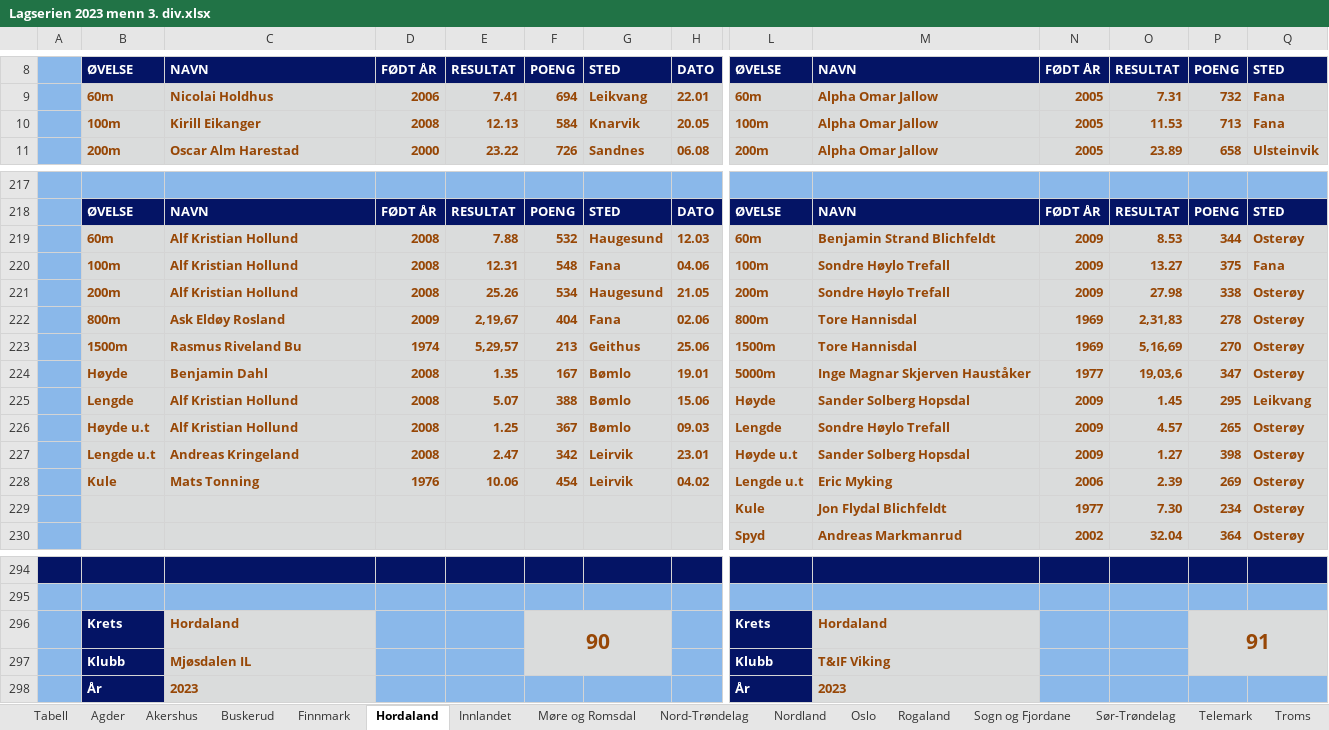
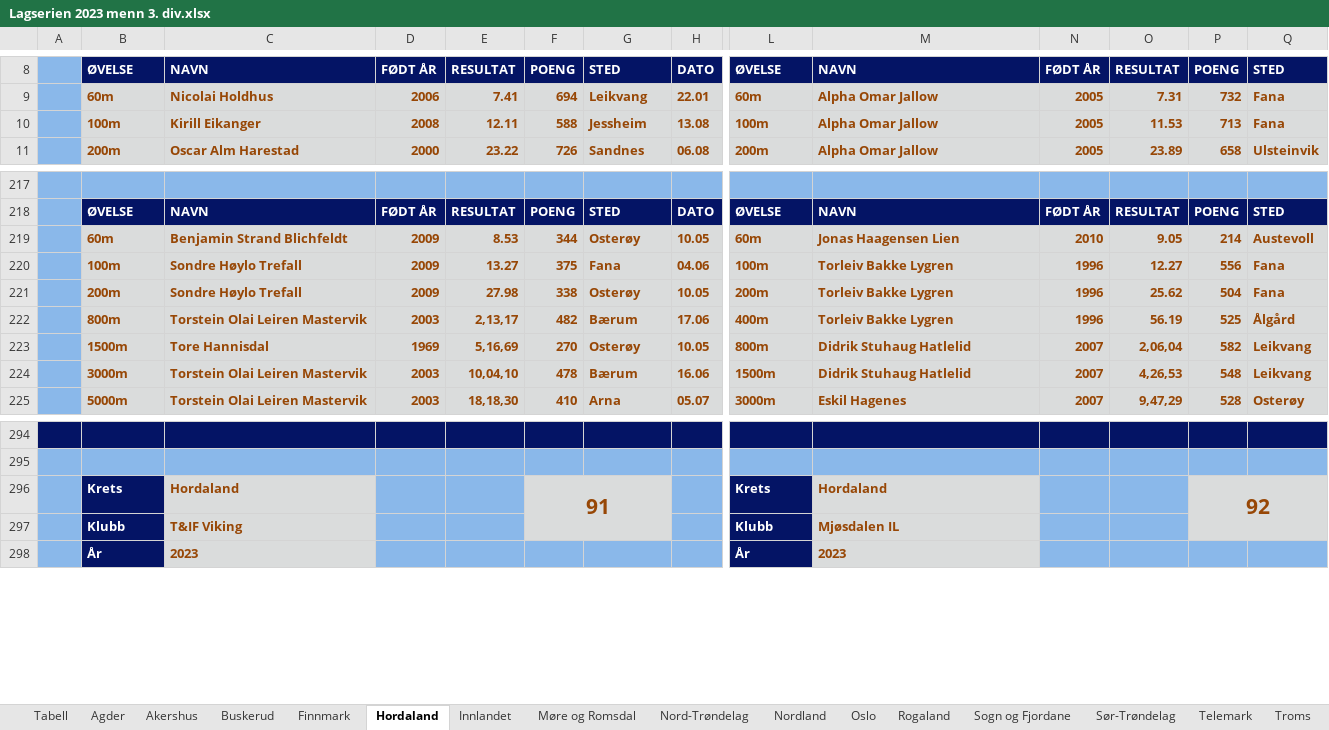
Before and after one commit to perellef/Seriekalkulator-Friidrett, an Excel workbook: output/Lagserien 2023 menn 3. div.xlsx, sheet Hordaland, drawn as a sheet; only a part is shown, gaps mark what is left out; values as stored, in another font and other column widths than the file's, no borders; removed rows and columns are numbered as before the commit, all else as after; rows hold the shown columns only; the diff covers the shown part only; the diff names each change by its address in the sheet, - before the commit and + after, or states it on an @@ line.

```diff
--- a/output/Lagserien 2023 menn 3. div.xlsx (sheet Hordaland)
+++ b/output/Lagserien 2023 menn 3. div.xlsx (sheet Hordaland)
-E10: 12.13
+E10: 12.11
-F10: 584
+F10: 588
-G10: Knarvik
+G10: Jessheim
-H10: 20.05
+H10: 13.08
-row 219:  | 60m | Alf Kristian Hollund | 2008 | 7.88 | 532 | Haugesund | 12.03 | 60m | Benjamin Strand Blichfeldt | 2009 | 8.53 | 344 | Osterøy
-row 220:  | 100m | Alf Kristian Hollund | 2008 | 12.31 | 548 | Fana | 04.06 | 100m | Sondre Høylo Trefall | 2009 | 13.27 | 375 | Fana
-row 221:  | 200m | Alf Kristian Hollund | 2008 | 25.26 | 534 | Haugesund | 21.05 | 200m | Sondre Høylo Trefall | 2009 | 27.98 | 338 | Osterøy
-row 222:  | 800m | Ask Eldøy Rosland | 2009 | 2,19,67 | 404 | Fana | 02.06 | 800m | Tore Hannisdal | 1969 | 2,31,83 | 278 | Osterøy
-row 223:  | 1500m | Rasmus Riveland Bu | 1974 | 5,29,57 | 213 | Geithus | 25.06 | 1500m | Tore Hannisdal | 1969 | 5,16,69 | 270 | Osterøy
-row 224:  | Høyde | Benjamin Dahl | 2008 | 1.35 | 167 | Bømlo | 19.01 | 5000m | Inge Magnar Skjerven Hauståker | 1977 | 19,03,6 | 347 | Osterøy
-row 225:  | Lengde | Alf Kristian Hollund | 2008 | 5.07 | 388 | Bømlo | 15.06 | Høyde | Sander Solberg Hopsdal | 2009 | 1.45 | 295 | Leikvang
-row 226:  | Høyde u.t | Alf Kristian Hollund | 2008 | 1.25 | 367 | Bømlo | 09.03 | Lengde | Sondre Høylo Trefall | 2009 | 4.57 | 265 | Osterøy
-row 227:  | Lengde u.t | Andreas Kringeland | 2008 | 2.47 | 342 | Leirvik | 23.01 | Høyde u.t | Sander Solberg Hopsdal | 2009 | 1.27 | 398 | Osterøy
-row 228:  | Kule | Mats Tonning | 1976 | 10.06 | 454 | Leirvik | 04.02 | Lengde u.t | Eric Myking | 2006 | 2.39 | 269 | Osterøy
-row 229:  |  |  |  |  |  |  |  | Kule | Jon Flydal Blichfeldt | 1977 | 7.30 | 234 | Osterøy
-row 230:  |  |  |  |  |  |  |  | Spyd | Andreas Markmanrud | 2002 | 32.04 | 364 | Osterøy
+row 219:  | 60m | Benjamin Strand Blichfeldt | 2009 | 8.53 | 344 | Osterøy | 10.05 | 60m | Jonas Haagensen Lien | 2010 | 9.05 | 214 | Austevoll
+row 220:  | 100m | Sondre Høylo Trefall | 2009 | 13.27 | 375 | Fana | 04.06 | 100m | Torleiv Bakke Lygren | 1996 | 12.27 | 556 | Fana
+row 221:  | 200m | Sondre Høylo Trefall | 2009 | 27.98 | 338 | Osterøy | 10.05 | 200m | Torleiv Bakke Lygren | 1996 | 25.62 | 504 | Fana
+row 222:  | 800m | Torstein Olai Leiren Mastervik | 2003 | 2,13,17 | 482 | Bærum | 17.06 | 400m | Torleiv Bakke Lygren | 1996 | 56.19 | 525 | Ålgård
+row 223:  | 1500m | Tore Hannisdal | 1969 | 5,16,69 | 270 | Osterøy | 10.05 | 800m | Didrik Stuhaug Hatlelid | 2007 | 2,06,04 | 582 | Leikvang
+row 224:  | 3000m | Torstein Olai Leiren Mastervik | 2003 | 10,04,10 | 478 | Bærum | 16.06 | 1500m | Didrik Stuhaug Hatlelid | 2007 | 4,26,53 | 548 | Leikvang
+row 225:  | 5000m | Torstein Olai Leiren Mastervik | 2003 | 18,18,30 | 410 | Arna | 05.07 | 3000m | Eskil Hagenes | 2007 | 9,47,29 | 528 | Osterøy
-F296: 90
+F296: 91
-P296: 91
+P296: 92
-C297: Mjøsdalen IL
+C297: T&IF Viking
-M297: T&IF Viking
+M297: Mjøsdalen IL
```
Also changed, not shown: 43 added rows, 38 removed rows, 285 edited cells and cell formats elsewhere in this sheet, sheet Akershus, sheet Oslo, sheet Sør-Trøndelag, sheet Tabell, sheet Sogn og Fjordane, sheet Innlandet, 10 more sheets, output/Lagserien 2023 1-2. div.xlsx, output/Lagserien 2023 kvinner 3. div.xlsx, 2 other files.
